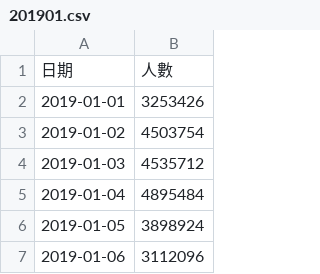
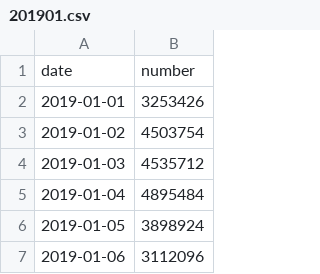
Before and after one commit to 0624036/python10902, a CSV file: database/201901.csv, drawn as a sheet; only a part is shown.

```diff
--- a/database/201901.csv
+++ b/database/201901.csv
@@ -1,2 +1,2 @@
-日期,人數
+date,number
 2019-01-01,3253426
```
Also changed, not shown: database/201902.csv, database/201903.csv, 28 other files.
